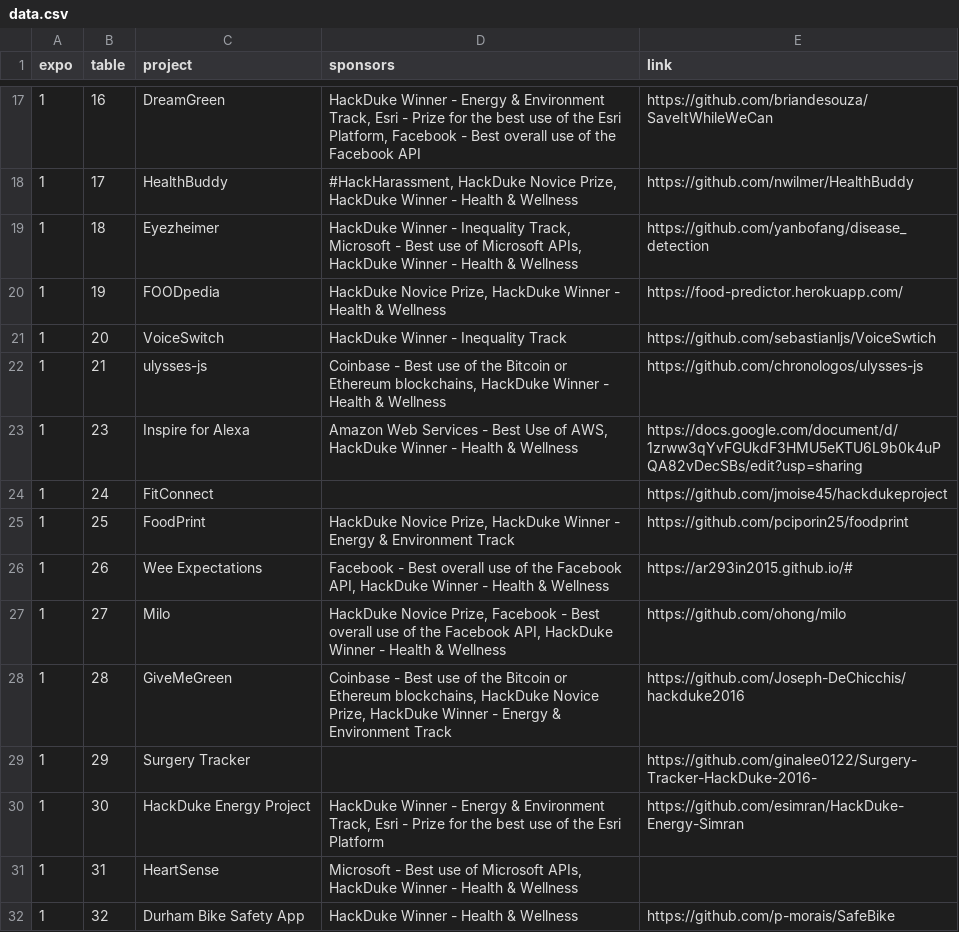
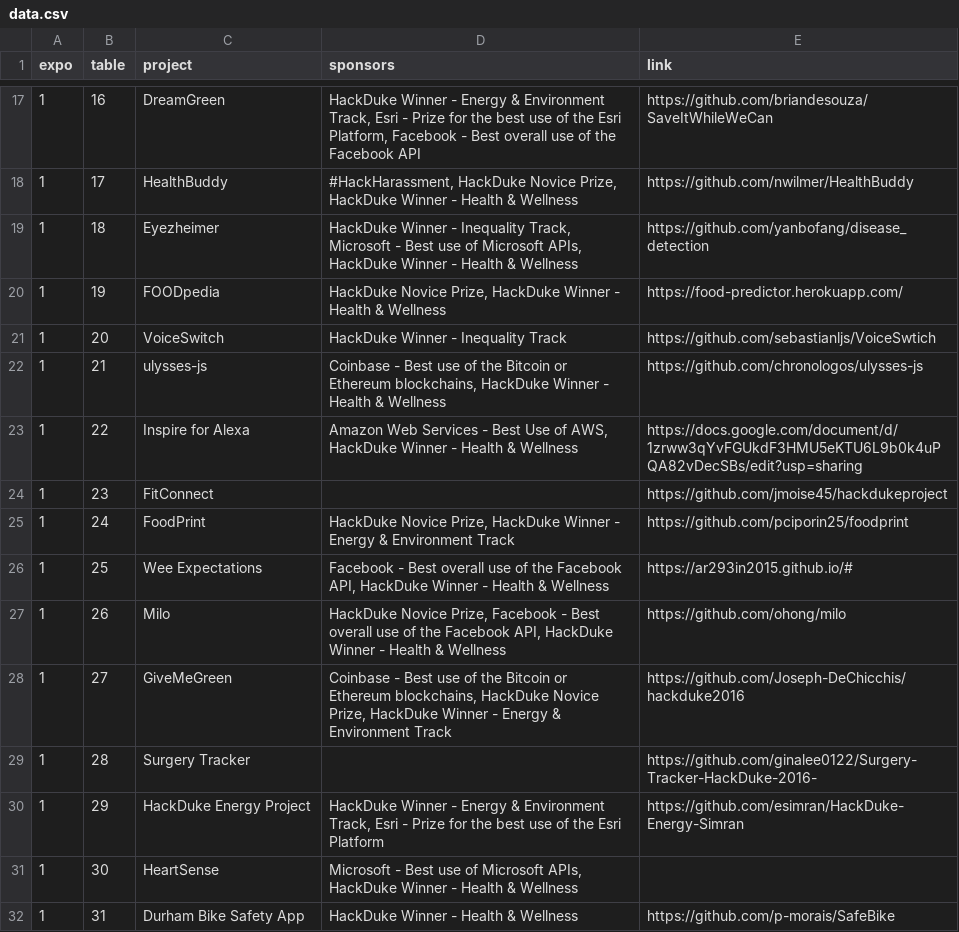
Before and after one commit to hack-duke/2016-submissions, a CSV file: data/data.csv, drawn as a sheet; only a part is shown, gaps mark what is left out.

Commit message:
Updated table numbers

```diff
--- a/data/data.csv
+++ b/data/data.csv
@@ -22,11 +22,11 @@ expo,table,project,sponsors,link
 1,21,ulysses-js,"Coinbase - Best use of the Bitcoin or Ethereum blockchains, HackDuke Winner - Health & Wellness",https://github.com/chronologos/ulysses-js
-1,23,Inspire for Alexa,"Amazon Web Services - Best Use of AWS, HackDuke Winner - Health & Wellness",https://docs.google.com/document/d/1zrww3qYvFGUkdF3HMU5eKTU6L9b0k4uPQA82vDecSBs/edit?usp=sharing
-1,24,FitConnect,,https://github.com/jmoise45/hackdukeproject
-1,25,FoodPrint,"HackDuke Novice Prize, HackDuke Winner - Energy & Environment Track",https://github.com/pciporin25/foodprint
-1,26,Wee Expectations,"Facebook - Best overall use of the Facebook API, HackDuke Winner - Health & Wellness",https://ar293in2015.github.io/#
-1,27,Milo,"HackDuke Novice Prize, Facebook - Best overall use of the Facebook API, HackDuke Winner - Health & Wellness",https://github.com/ohong/milo
-1,28,GiveMeGreen,"Coinbase - Best use of the Bitcoin or Ethereum blockchains, HackDuke Novice Prize, HackDuke Winner - Energy & Environment Track",https://github.com/Joseph-DeChicchis/hackduke2016
-1,29,Surgery Tracker,,https://github.com/ginalee0122/Surgery-Tracker-HackDuke-2016-
-1,30,HackDuke Energy Project,"HackDuke Winner - Energy & Environment Track, Esri - Prize for the best use of the Esri Platform",https://github.com/esimran/HackDuke-Energy-Simran
-1,31,HeartSense,"Microsoft - Best use of Microsoft APIs, HackDuke Winner - Health & Wellness",
-1,32,Durham Bike Safety App,HackDuke Winner - Health & Wellness,https://github.com/p-morais/SafeBike
+1,22,Inspire for Alexa,"Amazon Web Services - Best Use of AWS, HackDuke Winner - Health & Wellness",https://docs.google.com/document/d/1zrww3qYvFGUkdF3HMU5eKTU6L9b0k4uPQA82vDecSBs/edit?usp=sharing
+1,23,FitConnect,,https://github.com/jmoise45/hackdukeproject
+1,24,FoodPrint,"HackDuke Novice Prize, HackDuke Winner - Energy & Environment Track",https://github.com/pciporin25/foodprint
+1,25,Wee Expectations,"Facebook - Best overall use of the Facebook API, HackDuke Winner - Health & Wellness",https://ar293in2015.github.io/#
+1,26,Milo,"HackDuke Novice Prize, Facebook - Best overall use of the Facebook API, HackDuke Winner - Health & Wellness",https://github.com/ohong/milo
+1,27,GiveMeGreen,"Coinbase - Best use of the Bitcoin or Ethereum blockchains, HackDuke Novice Prize, HackDuke Winner - Energy & Environment Track",https://github.com/Joseph-DeChicchis/hackduke2016
+1,28,Surgery Tracker,,https://github.com/ginalee0122/Surgery-Tracker-HackDuke-2016-
+1,29,HackDuke Energy Project,"HackDuke Winner - Energy & Environment Track, Esri - Prize for the best use of the Esri Platform",https://github.com/esimran/HackDuke-Energy-Simran
+1,30,HeartSense,"Microsoft - Best use of Microsoft APIs, HackDuke Winner - Health & Wellness",
+1,31,Durham Bike Safety App,HackDuke Winner - Health & Wellness,https://github.com/p-morais/SafeBike
```
